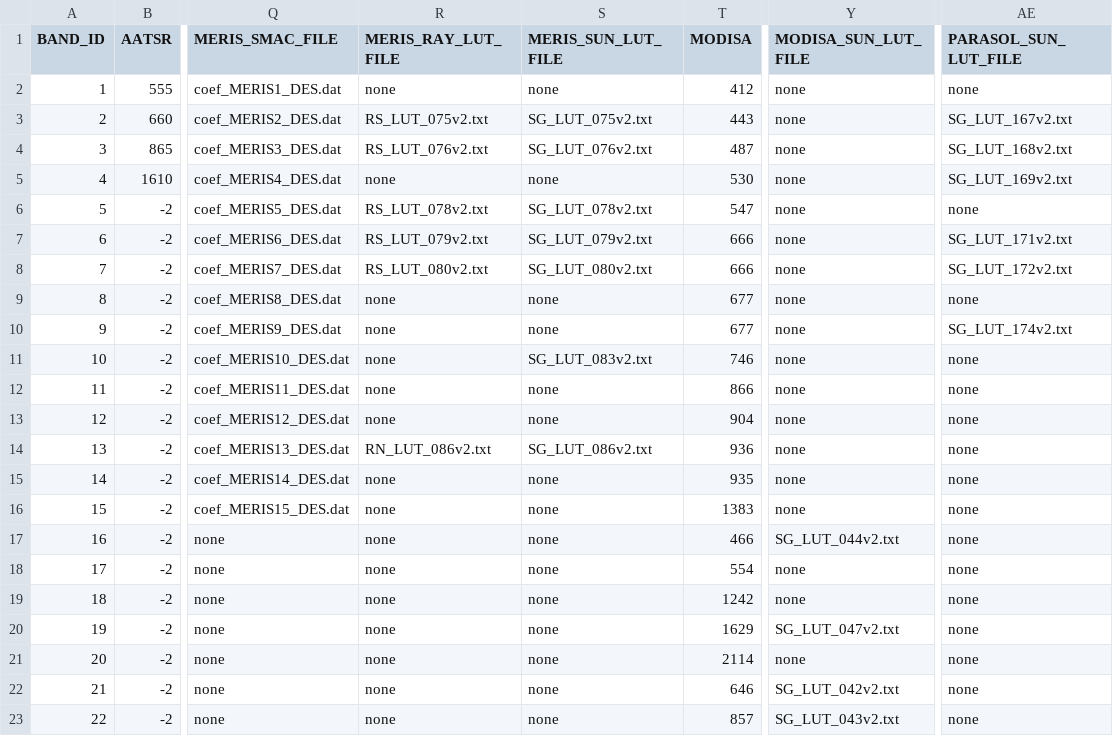
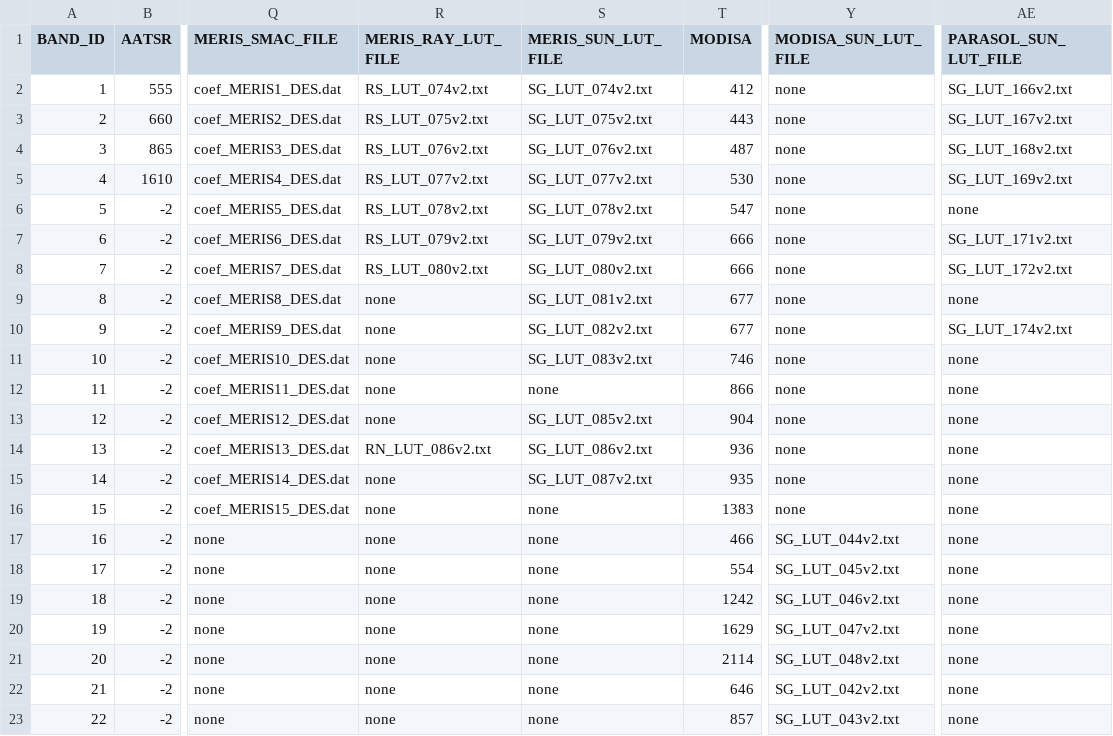
Before and after one commit to amdilo/DIMITRI, a CSV file: Bin/DIMITRI_Band_Configuration.csv, drawn as a sheet; only a part is shown, gaps mark what is left out; the diff names each change by its address in the sheet, - before the commit and + after, or states it on an @@ line.

Commit message:
Update of Angular matching methodology with the use of the NetCDF files instead of the TOA_REF.dat file. •Update of BRDF/SSV cloud screening methodologies with the use of the NetCDF files instead of the TOA_REF[_PIX].dat files.  •Update of configuration file (DIMITRI_Band_Configuration.csv) with new LUTs for Magellium Sunglint methodology. Update of site data file with new sites definition. •Remove of some unused functions. •Add of ‘DATETIME_TO_DECIMAL_YEAR.pro’ function and replace of decimal year computation in each ingestion method (and some others methods) by the call of this function; moreover the decimal year computation has been corrected. •Add of seconds term in the acquisition date store in NetCDF ingestion files; this allows a correct computation of decimal year value in other functions if needed (which corresponds to values stored in database).

```diff
--- a/Bin/DIMITRI_Band_Configuration.csv
+++ b/Bin/DIMITRI_Band_Configuration.csv
-R2 (MERIS_RAY_LUT_FILE): none
+R2 (MERIS_RAY_LUT_FILE): RS_LUT_074v2.txt
-S2 (MERIS_SUN_LUT_FILE): none
+S2 (MERIS_SUN_LUT_FILE): SG_LUT_074v2.txt
-AE2 (PARASOL_SUN_LUT_FILE): none
+AE2 (PARASOL_SUN_LUT_FILE): SG_LUT_166v2.txt
-R5 (MERIS_RAY_LUT_FILE): none
+R5 (MERIS_RAY_LUT_FILE): RS_LUT_077v2.txt
-S5 (MERIS_SUN_LUT_FILE): none
+S5 (MERIS_SUN_LUT_FILE): SG_LUT_077v2.txt
-S9 (MERIS_SUN_LUT_FILE): none
+S9 (MERIS_SUN_LUT_FILE): SG_LUT_081v2.txt
-S10 (MERIS_SUN_LUT_FILE): none
+S10 (MERIS_SUN_LUT_FILE): SG_LUT_082v2.txt
-S13 (MERIS_SUN_LUT_FILE): none
+S13 (MERIS_SUN_LUT_FILE): SG_LUT_085v2.txt
-S15 (MERIS_SUN_LUT_FILE): none
+S15 (MERIS_SUN_LUT_FILE): SG_LUT_087v2.txt
-Y18 (MODISA_SUN_LUT_FILE): none
+Y18 (MODISA_SUN_LUT_FILE): SG_LUT_045v2.txt
-Y19 (MODISA_SUN_LUT_FILE): none
+Y19 (MODISA_SUN_LUT_FILE): SG_LUT_046v2.txt
-Y21 (MODISA_SUN_LUT_FILE): none
+Y21 (MODISA_SUN_LUT_FILE): SG_LUT_048v2.txt
```
Also changed, not shown: 52 other files.
